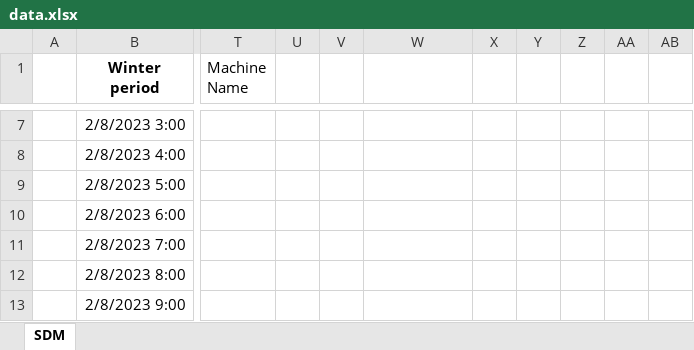
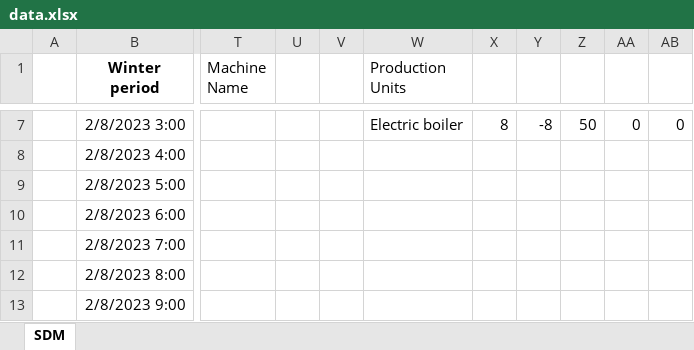
Before and after one commit to sam223221/smesterProjectSW2, an Excel workbook: Danfoss Heating system/Assets/data.xlsx, sheet SDM, drawn as a sheet; only a part is shown, gaps mark what is left out; values as stored, in another font and other column widths than the file's, no borders; charts and pictures not drawn; the diff covers the shown part only; the diff names each change by its address in the sheet, - before the commit and + after, or states it on an @@ line.

```diff
--- a/Danfoss Heating system/Assets/data.xlsx (sheet SDM)
+++ b/Danfoss Heating system/Assets/data.xlsx (sheet SDM)
-W1: (empty)
+W1: Production Units
-W7 (Production Units): (empty)
+W7 (Production Units): Electric boiler
-X7: (empty)
+X7: 8
-Y7: (empty)
+Y7: -8
-Z7: (empty)
+Z7: 50
-AA7: (empty)
+AA7: 0
-AB7: (empty)
+AB7: 0
```
Also changed, not shown: 29 edited cells elsewhere in this sheet, 13 other files.
